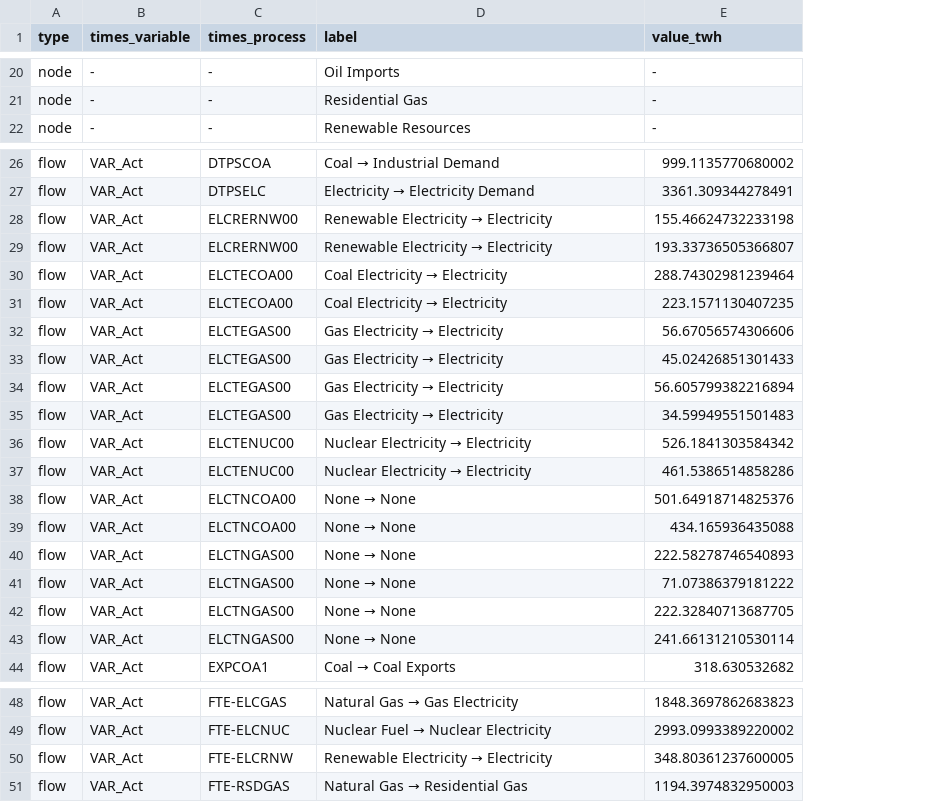
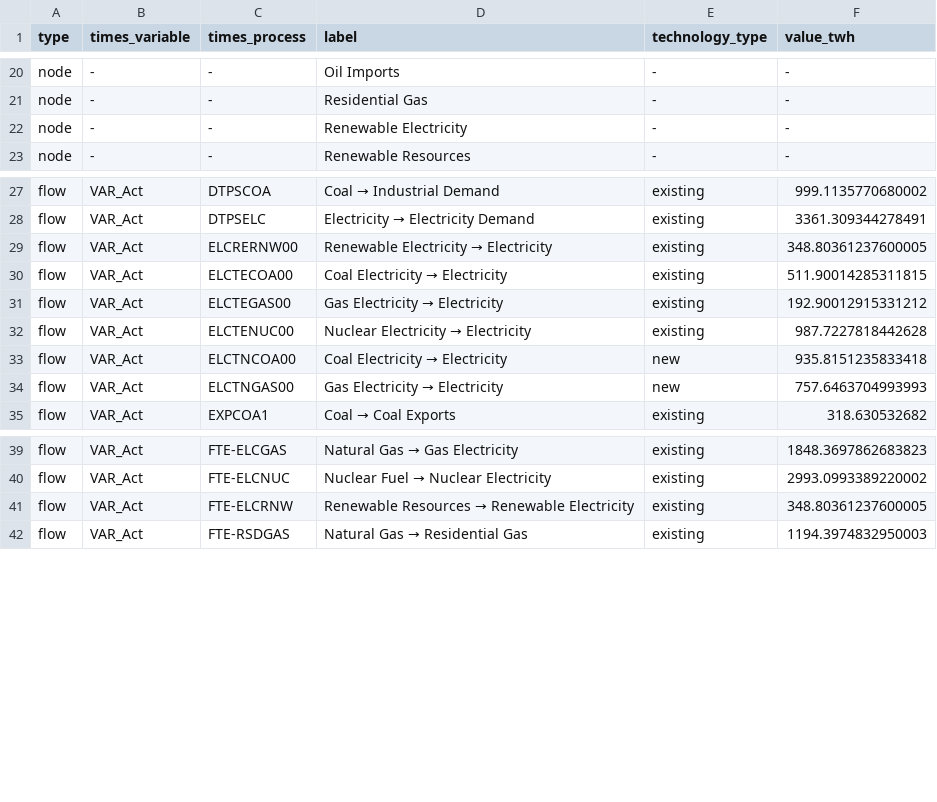
Before and after one commit to squoilin/TIMES_PyPSA, a CSV file: output/sankey_data_2020_twh.csv, drawn as a sheet; only a part is shown, gaps mark what is left out; removed rows and columns are numbered as before the commit, all else as after; the diff names each change by its address in the sheet, - before the commit and + after, or states it on an @@ line.

Commit message:
more data exploration in the notebook

```diff
--- a/output/sankey_data_2020_twh.csv
+++ b/output/sankey_data_2020_twh.csv
+column E (technology_type), rows 20-21: - | -; row 23: -; rows 27-35: existing | existing | existing | existing | existing | existing | new | new | existing; rows 39-42: all existing
+row 22: node | - | - | Renewable Electricity | - | -
-F29 (value_twh): 155.46624732233198
+F29 (value_twh): 348.80361237600005
-row 29: flow | VAR_Act | ELCRERNW00 | Renewable Electricity → Electricity | 193.33736505366807
-F30 (value_twh): 288.74302981239464
+F30 (value_twh): 511.90014285311815
-row 31: flow | VAR_Act | ELCTECOA00 | Coal Electricity → Electricity | 223.1571130407235
-F31 (value_twh): 56.67056574306606
+F31 (value_twh): 192.90012915331212
-row 33: flow | VAR_Act | ELCTEGAS00 | Gas Electricity → Electricity | 45.02426851301433
-row 34: flow | VAR_Act | ELCTEGAS00 | Gas Electricity → Electricity | 56.605799382216894
-row 35: flow | VAR_Act | ELCTEGAS00 | Gas Electricity → Electricity | 34.59949551501483
-F32 (value_twh): 526.1841303584342
+F32 (value_twh): 987.7227818442628
-row 37: flow | VAR_Act | ELCTENUC00 | Nuclear Electricity → Electricity | 461.5386514858286
@@ D33 (label): None → None → Coal Electricity → Electricity @@
-F33 (value_twh): 501.64918714825376
+F33 (value_twh): 935.8151235833418
-row 39: flow | VAR_Act | ELCTNCOA00 | None → None | 434.165936435088
@@ D34 (label): None → None → Gas Electricity → Electricity @@
-F34 (value_twh): 222.58278746540893
+F34 (value_twh): 757.6463704993993
-row 41: flow | VAR_Act | ELCTNGAS00 | None → None | 71.07386379181222
-row 42: flow | VAR_Act | ELCTNGAS00 | None → None | 222.32840713687705
-row 43: flow | VAR_Act | ELCTNGAS00 | None → None | 241.66131210530114
@@ D41 (label): Renewable Electricity → Electricity → Renewable Resources → Renewable Electricity @@
```
Also changed, not shown: output/sankey_data_2020_pj.csv, 8 other files.
